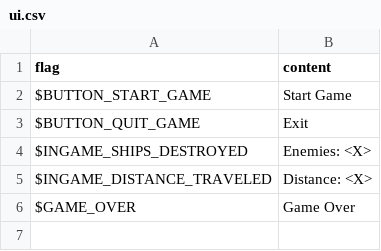
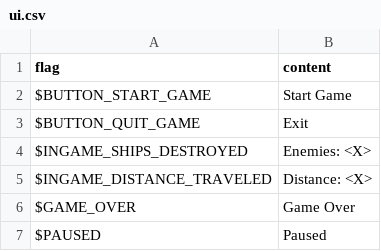
Before and after one commit to alexdantas/ludum-dare-30, a CSV file: assets/locales/en-US/ui.csv, drawn as a sheet; the diff names each change by its address in the sheet, - before the commit and + after, or states it on an @@ line.

```diff
--- a/assets/locales/en-US/ui.csv
+++ b/assets/locales/en-US/ui.csv
+row 7: $PAUSED | Paused
```
Also changed, not shown: assets/locales/pt-BR/ui.csv, 2 other files.
